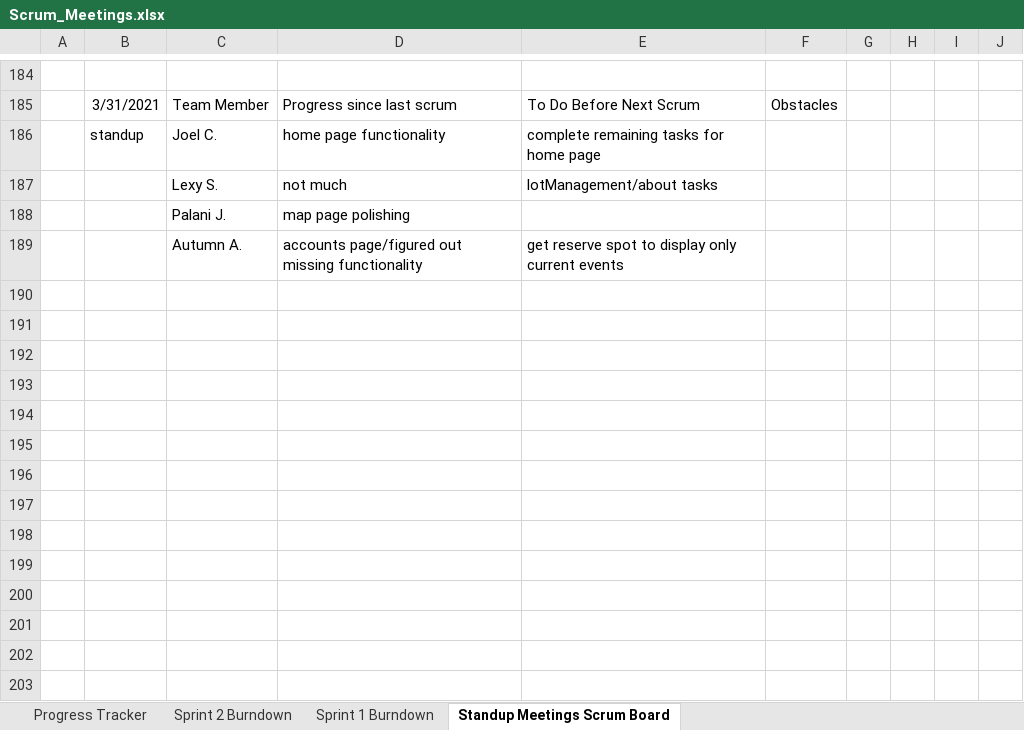
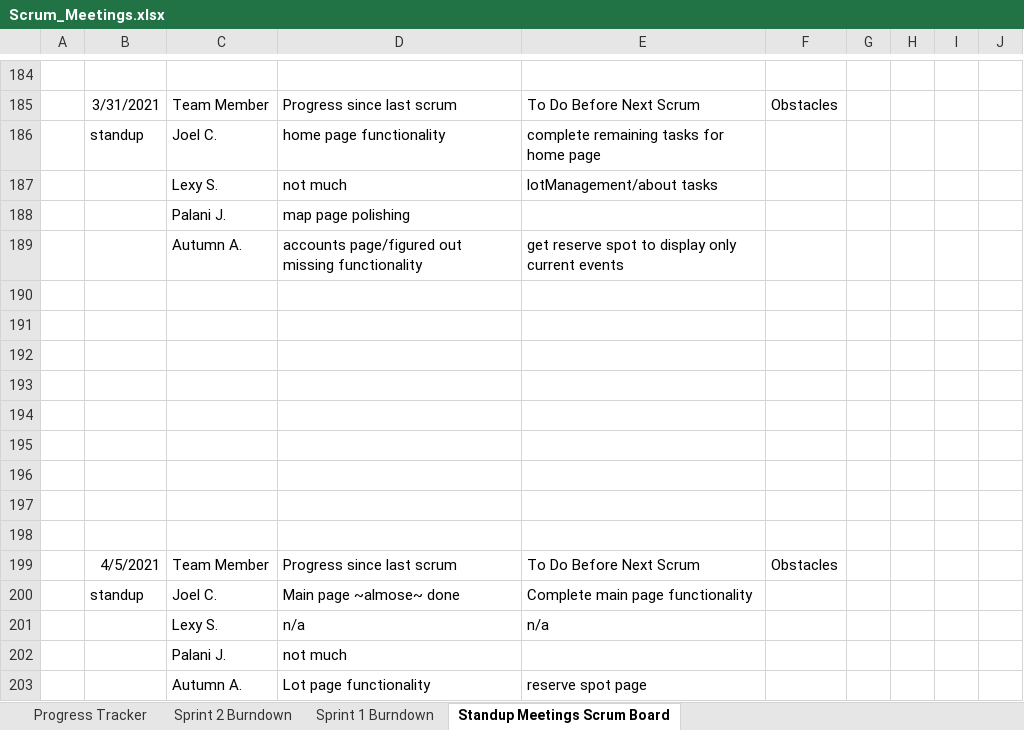
Before and after one commit to lexykj/TheDjinns-Group10, an Excel workbook: docs/Project_Management/Scrum_Meetings.xlsx, sheet Standup Meetings Scrum Board, drawn as a sheet; only a part is shown, gaps mark what is left out; values as stored, in another font and other column widths than the file's, no borders; the diff names each change by its address in the sheet, - before the commit and + after, or states it on an @@ line.

Commit message:
scrum

```diff
--- a/docs/Project_Management/Scrum_Meetings.xlsx (sheet Standup Meetings Scrum Board)
+++ b/docs/Project_Management/Scrum_Meetings.xlsx (sheet Standup Meetings Scrum Board)
+row 190: (empty)
+row 191: (empty)
+row 192: (empty)
+row 193: (empty)
+row 194: (empty)
+row 195: (empty)
+row 196: (empty)
+row 197: (empty)
+row 198: (empty)
+row 199:  | 4/5/2021 | Team Member | Progress since last scrum | To Do Before Next Scrum | Obstacles
+row 200:  | standup | Joel C. | Main page ~almose~ done | Complete main page functionality
+row 201:  |  | Lexy S. | n/a | n/a
+row 202:  |  | Palani J. | not much
+row 203:  |  | Autumn A. | Lot page functionality | reserve spot page
```
Also changed, not shown: charts or pictures.
